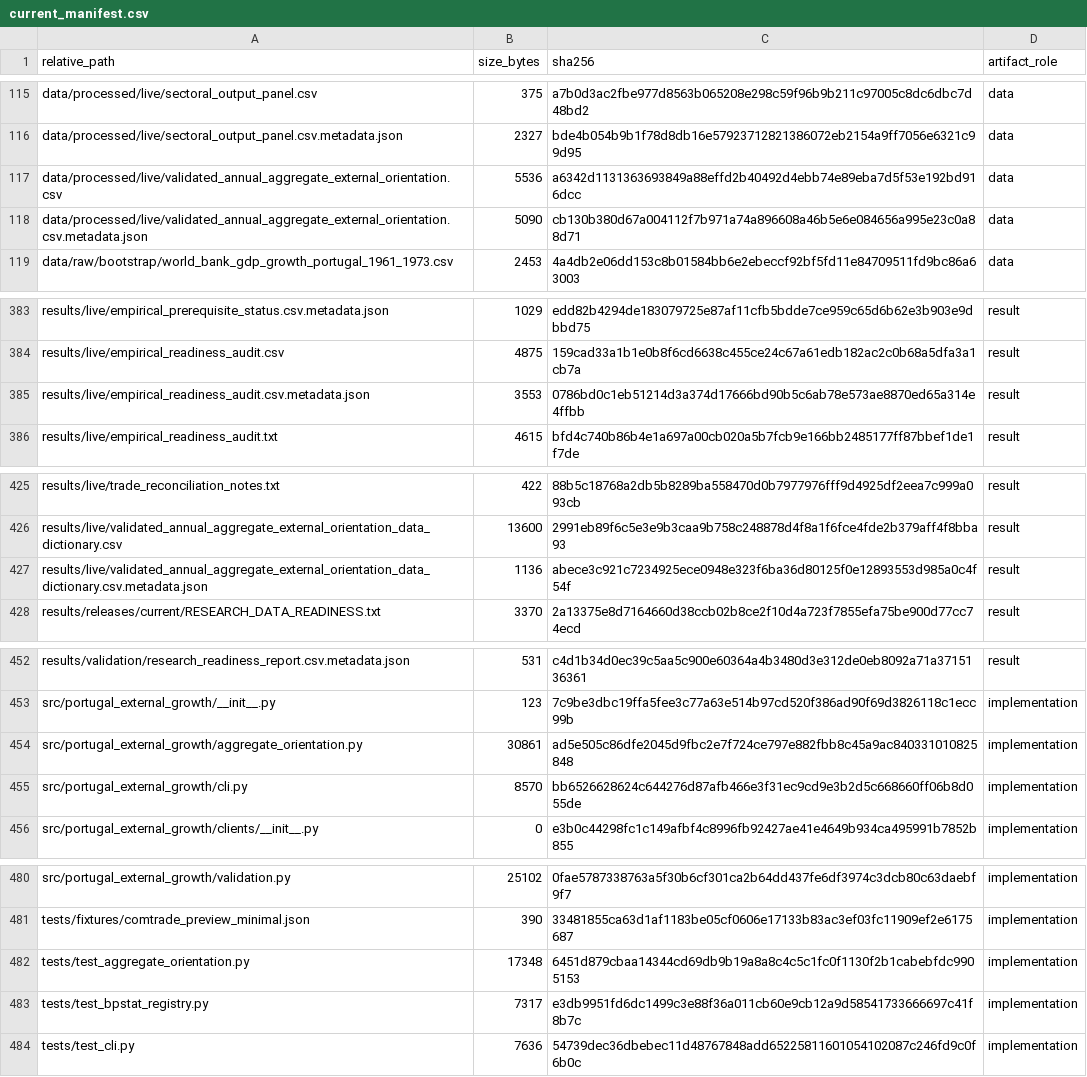
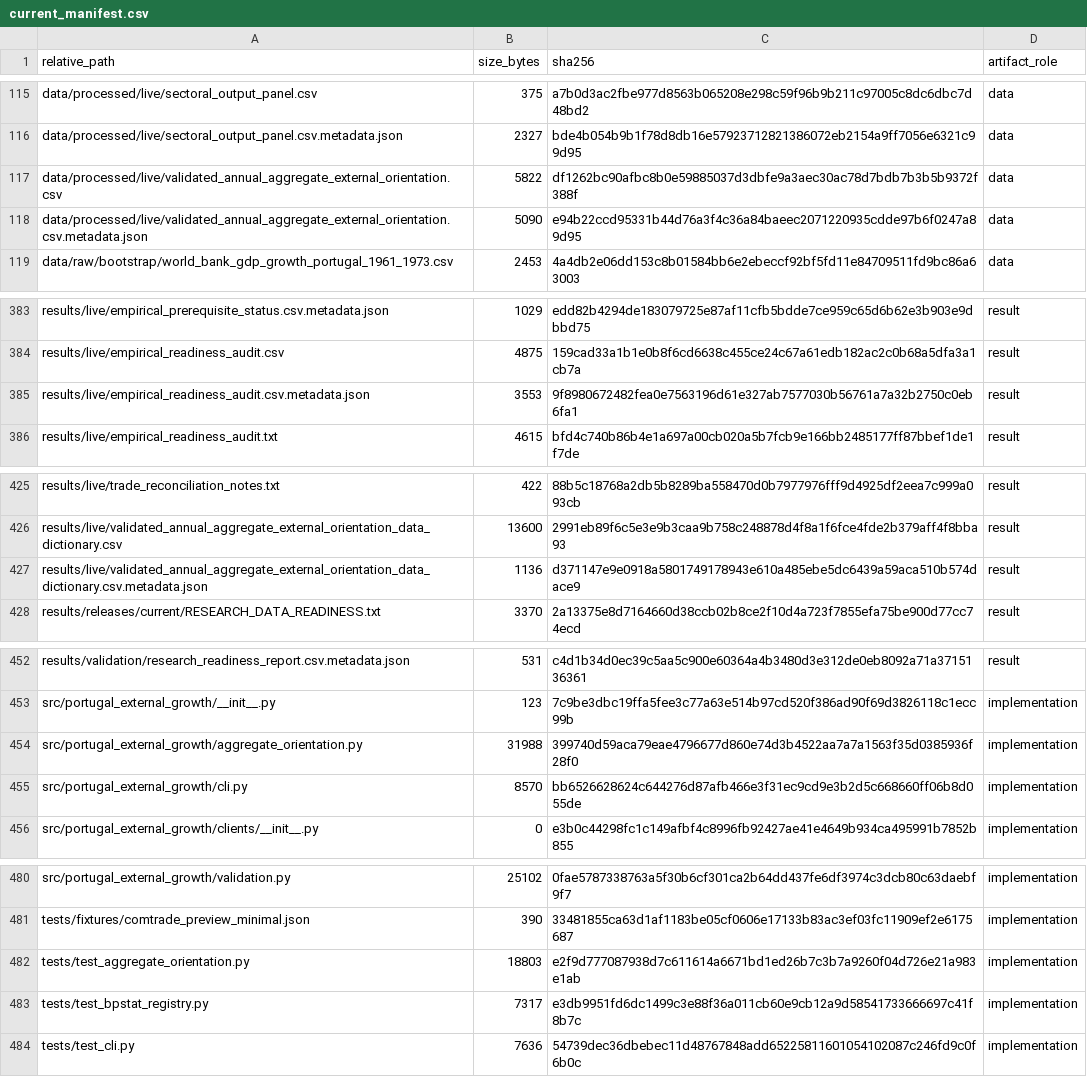
Before and after one commit to DiogoRibeiro7/portugal-external-growth-1960-1973, a CSV file: results/manifests/current_manifest.csv, drawn as a sheet; only a part is shown, gaps mark what is left out.

```diff
--- a/results/manifests/current_manifest.csv
+++ b/results/manifests/current_manifest.csv
@@ -116,4 +116,4 @@ data/processed/live/sectoral_output_panel.csv,375,a7b0d3ac2fbe977d8563b065208e29
 data/processed/live/sectoral_output_panel.csv.metadata.json,2327,bde4b054b9b1f78d8db16e57923712821386072eb2154a9ff7056e6321c99d95,data
-data/processed/live/validated_annual_aggregate_external_orientation.csv,5536,a6342d1131363693849a88effd2b40492d4ebb74e89eba7d5f53e192bd916dcc,data
-data/processed/live/validated_annual_aggregate_external_orientation.csv.metadata.json,5090,cb130b380d67a004112f7b971a74a896608a46b5e6e084656a995e23c0a88d71,data
+data/processed/live/validated_annual_aggregate_external_orientation.csv,5822,df1262bc90afbc8b0e59885037d3dbfe9a3aec30ac78d7bdb7b3b5b9372f388f,data
+data/processed/live/validated_annual_aggregate_external_orientation.csv.metadata.json,5090,e94b22ccd95331b44d76a3f4c36a84baeec2071220935cdde97b6f0247a89d95,data
 data/raw/bootstrap/world_bank_gdp_growth_portugal_1961_1973.csv,2453,4a4db2e06dd153c8b01584bb6e2ebeccf92bf5fd11e84709511fd9bc86a63003,data
@@ -384,3 +384,3 @@ results/live/empirical_prerequisite_status.csv.metadata.json,1029,edd82b4294de18
 results/live/empirical_readiness_audit.csv,4875,159cad33a1b1e0b8f6cd6638c455ce24c67a61edb182ac2c0b68a5dfa3a1cb7a,result
-results/live/empirical_readiness_audit.csv.metadata.json,3553,0786bd0c1eb51214d3a374d17666bd90b5c6ab78e573ae8870ed65a314e4ffbb,result
+results/live/empirical_readiness_audit.csv.metadata.json,3553,9f8980672482fea0e7563196d61e327ab7577030b56761a7a32b2750c0eb6fa1,result
 results/live/empirical_readiness_audit.txt,4615,bfd4c740b86b4e1a697a00cb020a5b7fcb9e166bb2485177ff87bbef1de1f7de,result
@@ -426,3 +426,3 @@ results/live/trade_reconciliation_notes.txt,422,88b5c18768a2db5b8289ba558470d0b7
 results/live/validated_annual_aggregate_external_orientation_data_dictionary.csv,13600,2991eb89f6c5e3e9b3caa9b758c248878d4f8a1f6fce4fde2b379aff4f8bba93,result
-results/live/validated_annual_aggregate_external_orientation_data_dictionary.csv.metadata.json,1136,abece3c921c7234925ece0948e323f6ba36d80125f0e12893553d985a0c4f54f,result
+results/live/validated_annual_aggregate_external_orientation_data_dictionary.csv.metadata.json,1136,d371147e9e0918a5801749178943e610a485ebe5dc6439a59aca510b574dace9,result
 results/releases/current/RESEARCH_DATA_READINESS.txt,3370,2a13375e8d7164660d38ccb02b8ce2f10d4a723f7855efa75be900d77cc74ecd,result
@@ -453,3 +453,3 @@ results/validation/research_readiness_report.csv.metadata.json,531,c4d1b34d0ec39
 src/portugal_external_growth/__init__.py,123,7c9be3dbc19ffa5fee3c77a63e514b97cd520f386ad90f69d3826118c1ecc99b,implementation
-src/portugal_external_growth/aggregate_orientation.py,30861,ad5e505c86dfe2045d9fbc2e7f724ce797e882fbb8c45a9ac840331010825848,implementation
+src/portugal_external_growth/aggregate_orientation.py,31988,399740d59aca79eae4796677d860e74d3b4522aa7a7a1563f35d0385936f28f0,implementation
 src/portugal_external_growth/cli.py,8570,bb6526628624c644276d87afb466e3f31ec9cd9e3b2d5c668660ff06b8d055de,implementation
@@ -481,3 +481,3 @@ src/portugal_external_growth/validation.py,25102,0fae5787338763a5f30b6cf301ca2b6
 tests/fixtures/comtrade_preview_minimal.json,390,33481855ca63d1af1183be05cf0606e17133b83ac3ef03fc11909ef2e6175687,implementation
-tests/test_aggregate_orientation.py,17348,6451d879cbaa14344cd69db9b19a8a8c4c5c1fc0f1130f2b1cabebfdc9905153,implementation
+tests/test_aggregate_orientation.py,18803,e2f9d777087938d7c611614a6671bd1ed26b7c3b7a9260f04d726e21a983e1ab,implementation
 tests/test_bpstat_registry.py,7317,e3db9951fd6dc1499c3e88f36a011cb60e9cb12a9d58541733666697c41f8b7c,implementation
```
Also changed, not shown: data/processed/live/validated_annual_aggregate_external_orientation.csv, 7 other files.
